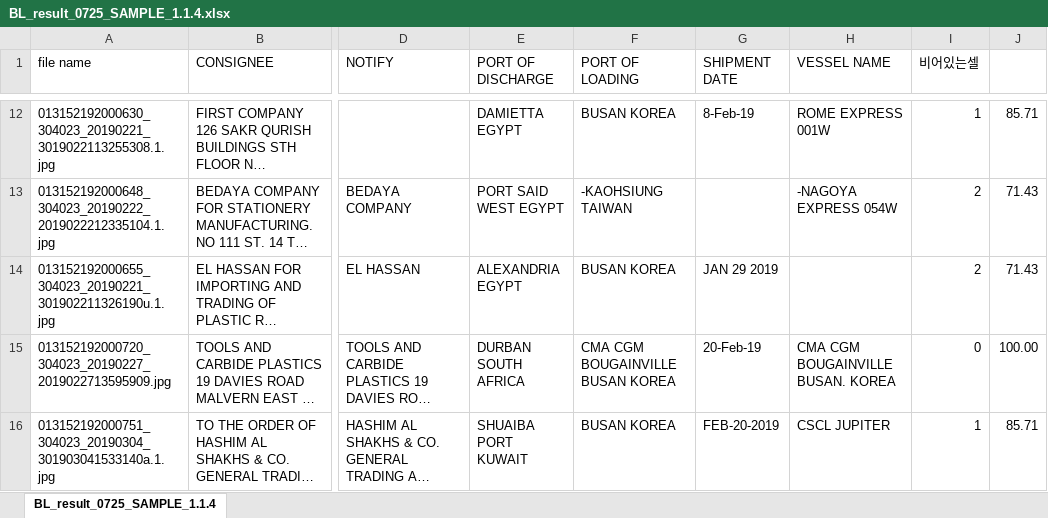
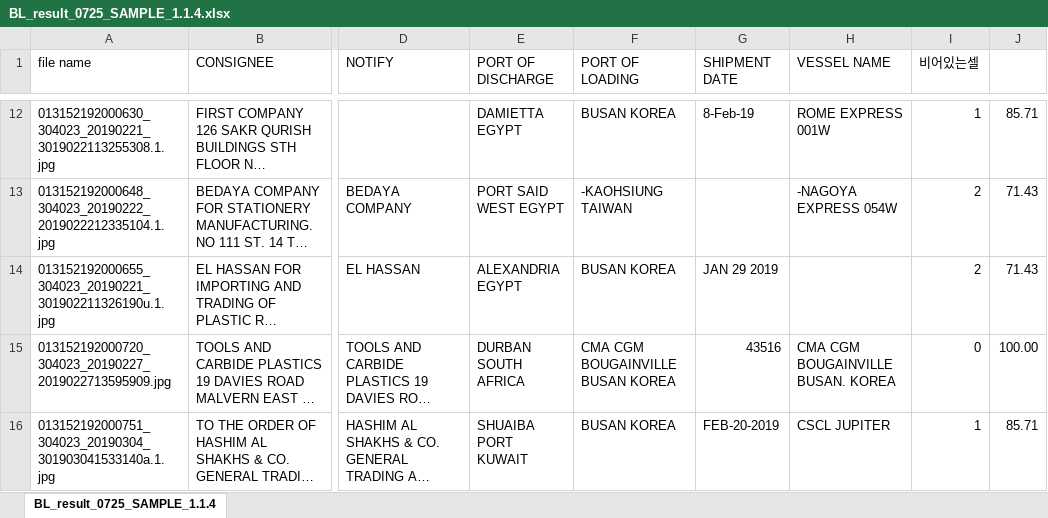
Before and after one commit to bullseye73/python, an Excel workbook: IBK/excel/BL_result_0725_SAMPLE_1.1.4.xlsx, sheet BL_result_0725_SAMPLE_1.1.4, drawn as a sheet; only a part is shown, gaps mark what is left out; long unchanged cells end in …; values as stored, in another font and other column widths than the file's, no cell formats; conditional formats not drawn; the diff covers the shown part only; the diff names each change by its address in the sheet, - before the commit and + after, or states it on an @@ line.

```diff
--- a/IBK/excel/BL_result_0725_SAMPLE_1.1.4.xlsx (sheet BL_result_0725_SAMPLE_1.1.4)
+++ b/IBK/excel/BL_result_0725_SAMPLE_1.1.4.xlsx (sheet BL_result_0725_SAMPLE_1.1.4)
-G15 (SHIPMENT DATE): 20-Feb-19
+G15 (SHIPMENT DATE): 43516
```
Also changed, not shown: 10 edited cells elsewhere in this sheet, cell formats, IBK/excel/BL_result_0724_SAMPLE_1.1.1.xlsx, IBK/excel/BL_result_0725_SAMPLE_1.1.2.xlsx, 1 other file.
